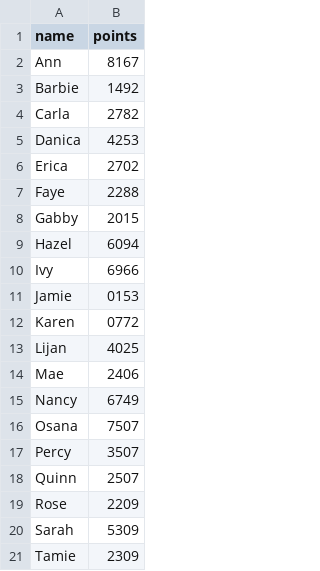
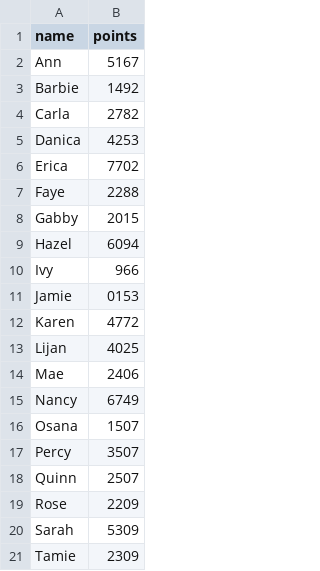
Before and after one commit to juanito-lansangan/d3-playground, a TSV file: src/data/data.tsv, drawn as a sheet.

Commit message:
update

```diff
--- a/src/data/data.tsv
+++ b/src/data/data.tsv
@@ -1,3 +1,3 @@
 name	points
-Ann	8167
+Ann	5167
 Barbie	1492
@@ -5,3 +5,3 @@ Carla	2782
 Danica	4253
-Erica	2702
+Erica	7702
 Faye	2288
@@ -9,5 +9,5 @@ Gabby	2015
 Hazel	6094
-Ivy	6966
+Ivy	966
 Jamie	0153
-Karen	0772
+Karen	4772
 Lijan	4025
@@ -15,3 +15,3 @@ Mae	2406
 Nancy	6749
-Osana	7507
+Osana	1507
 Percy	3507
```
